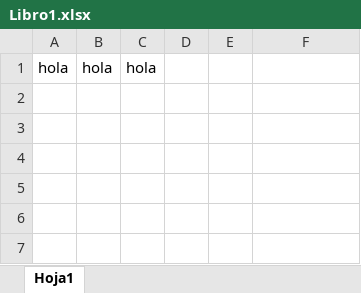
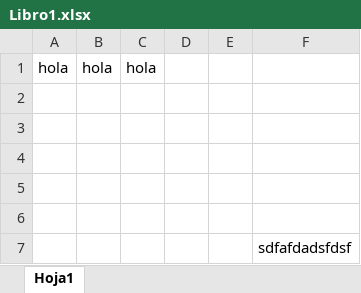
Before and after one commit to byteston15/excel, an Excel workbook: Libro1.xlsx, sheet Hoja1, drawn as a sheet; values as stored, in another font and other column widths than the file's, no borders; the diff names each change by its address in the sheet, - before the commit and + after, or states it on an @@ line.

Commit message:
cambio

```diff
--- a/Libro1.xlsx (sheet Hoja1)
+++ b/Libro1.xlsx (sheet Hoja1)
+row 2: (empty)
+row 3: (empty)
+row 4: (empty)
+row 5: (empty)
+row 6: (empty)
+row 7:  |  |  |  |  | sdfafdadsfdsf
```
